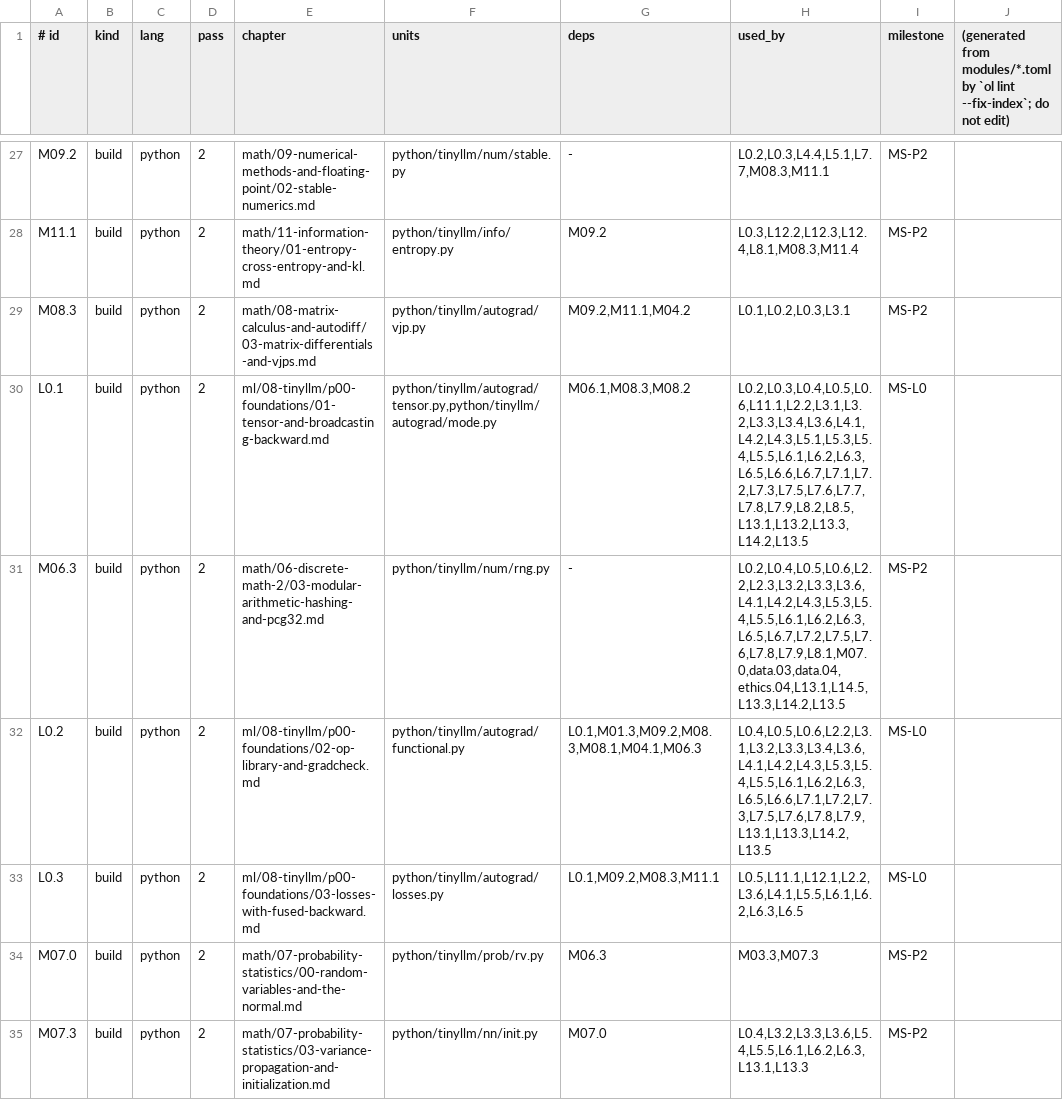
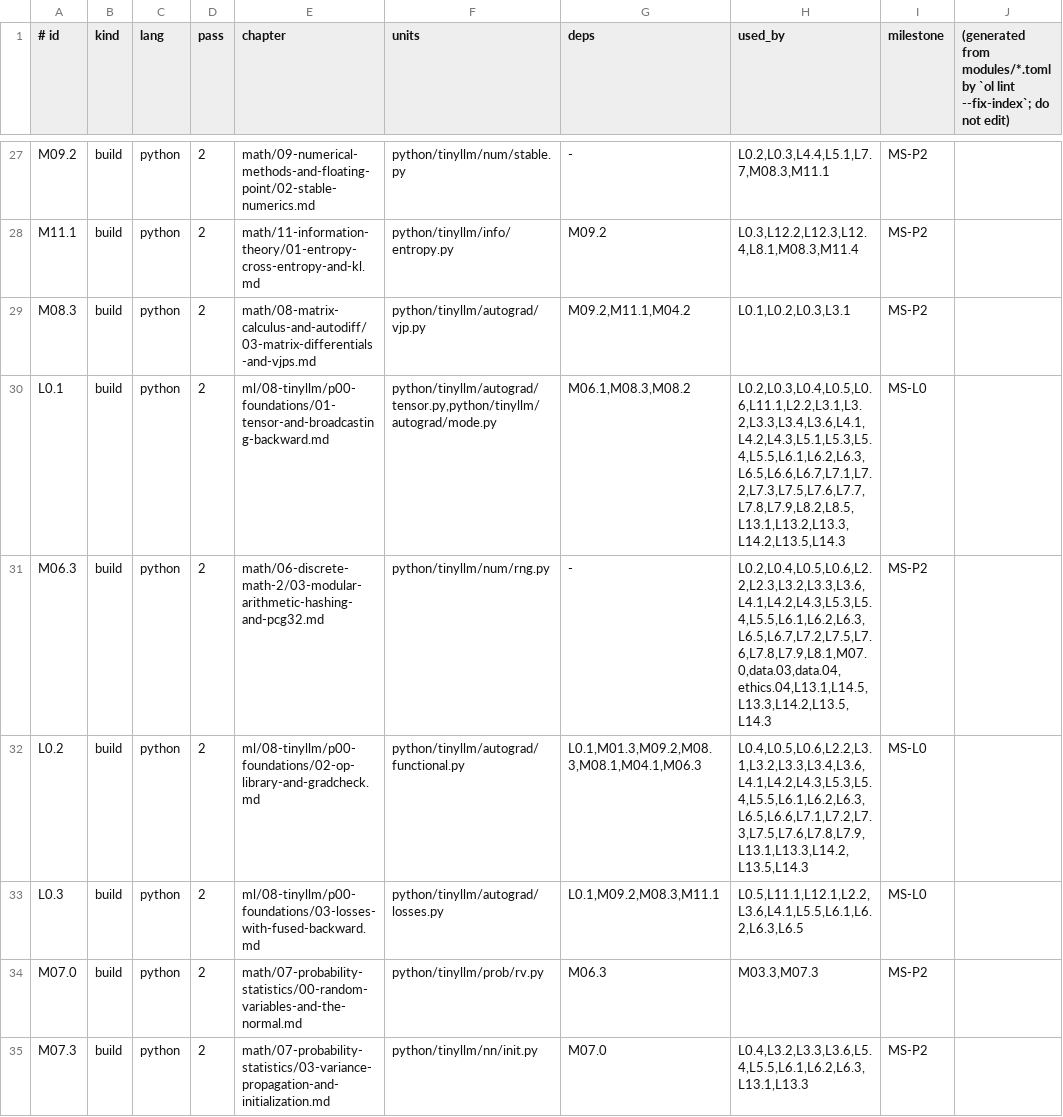
Before and after one commit to urmzd/openlearn, a TSV file: course/modules.tsv, drawn as a sheet; only a part is shown, gaps mark what is left out; the diff covers the shown part only.

```diff
--- a/course/modules.tsv
+++ b/course/modules.tsv
@@ -29,5 +29,5 @@ M11.1	build	python	2	math/11-information-theory/01-entropy-cross-entropy-and-kl.
 M08.3	build	python	2	math/08-matrix-calculus-and-autodiff/03-matrix-differentials-and-vjps.md	python/tinyllm/autograd/vjp.py	M09.2,M11.1,M04.2	L0.1,L0.2,L0.3,L3.1	MS-P2
-L0.1	build	python	2	ml/08-tinyllm/p00-foundations/01-tensor-and-broadcasting-backward.md	python/tinyllm/autograd/tensor.py,python/tinyllm/autograd/mode.py	M06.1,M08.3,M08.2	L0.2,L0.3,L0.4,L0.5,L0.6,L11.1,L2.2,L3.1,L3.2,L3.3,L3.4,L3.6,L4.1,L4.2,L4.3,L5.1,L5.3,L5.4,L5.5,L6.1,L6.2,L6.3,L6.5,L6.6,L6.7,L7.1,L7.2,L7.3,L7.5,L7.6,L7.7,L7.8,L7.9,L8.2,L8.5,L13.1,L13.2,L13.3,L14.2,L13.5	MS-L0
-M06.3	build	python	2	math/06-discrete-math-2/03-modular-arithmetic-hashing-and-pcg32.md	python/tinyllm/num/rng.py	-	L0.2,L0.4,L0.5,L0.6,L2.2,L2.3,L3.2,L3.3,L3.6,L4.1,L4.2,L4.3,L5.3,L5.4,L5.5,L6.1,L6.2,L6.3,L6.5,L6.7,L7.2,L7.5,L7.6,L7.8,L7.9,L8.1,M07.0,data.03,data.04,ethics.04,L13.1,L14.5,L13.3,L14.2,L13.5	MS-P2
-L0.2	build	python	2	ml/08-tinyllm/p00-foundations/02-op-library-and-gradcheck.md	python/tinyllm/autograd/functional.py	L0.1,M01.3,M09.2,M08.3,M08.1,M04.1,M06.3	L0.4,L0.5,L0.6,L2.2,L3.1,L3.2,L3.3,L3.4,L3.6,L4.1,L4.2,L4.3,L5.3,L5.4,L5.5,L6.1,L6.2,L6.3,L6.5,L6.6,L7.1,L7.2,L7.3,L7.5,L7.6,L7.8,L7.9,L13.1,L13.3,L14.2,L13.5	MS-L0
+L0.1	build	python	2	ml/08-tinyllm/p00-foundations/01-tensor-and-broadcasting-backward.md	python/tinyllm/autograd/tensor.py,python/tinyllm/autograd/mode.py	M06.1,M08.3,M08.2	L0.2,L0.3,L0.4,L0.5,L0.6,L11.1,L2.2,L3.1,L3.2,L3.3,L3.4,L3.6,L4.1,L4.2,L4.3,L5.1,L5.3,L5.4,L5.5,L6.1,L6.2,L6.3,L6.5,L6.6,L6.7,L7.1,L7.2,L7.3,L7.5,L7.6,L7.7,L7.8,L7.9,L8.2,L8.5,L13.1,L13.2,L13.3,L14.2,L13.5,L14.3	MS-L0
+M06.3	build	python	2	math/06-discrete-math-2/03-modular-arithmetic-hashing-and-pcg32.md	python/tinyllm/num/rng.py	-	L0.2,L0.4,L0.5,L0.6,L2.2,L2.3,L3.2,L3.3,L3.6,L4.1,L4.2,L4.3,L5.3,L5.4,L5.5,L6.1,L6.2,L6.3,L6.5,L6.7,L7.2,L7.5,L7.6,L7.8,L7.9,L8.1,M07.0,data.03,data.04,ethics.04,L13.1,L14.5,L13.3,L14.2,L13.5,L14.3	MS-P2
+L0.2	build	python	2	ml/08-tinyllm/p00-foundations/02-op-library-and-gradcheck.md	python/tinyllm/autograd/functional.py	L0.1,M01.3,M09.2,M08.3,M08.1,M04.1,M06.3	L0.4,L0.5,L0.6,L2.2,L3.1,L3.2,L3.3,L3.4,L3.6,L4.1,L4.2,L4.3,L5.3,L5.4,L5.5,L6.1,L6.2,L6.3,L6.5,L6.6,L7.1,L7.2,L7.3,L7.5,L7.6,L7.8,L7.9,L13.1,L13.3,L14.2,L13.5,L14.3	MS-L0
 L0.3	build	python	2	ml/08-tinyllm/p00-foundations/03-losses-with-fused-backward.md	python/tinyllm/autograd/losses.py	L0.1,M09.2,M08.3,M11.1	L0.5,L11.1,L12.1,L2.2,L3.6,L4.1,L5.5,L6.1,L6.2,L6.3,L6.5	MS-L0
```
Also changed, not shown: 1 added row and 7 edited cells elsewhere in this file, paths/course-p12-multimodal/path.tsv, 38 other files.
